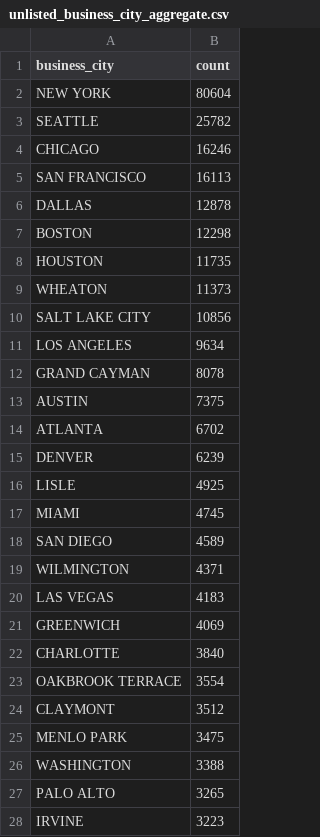
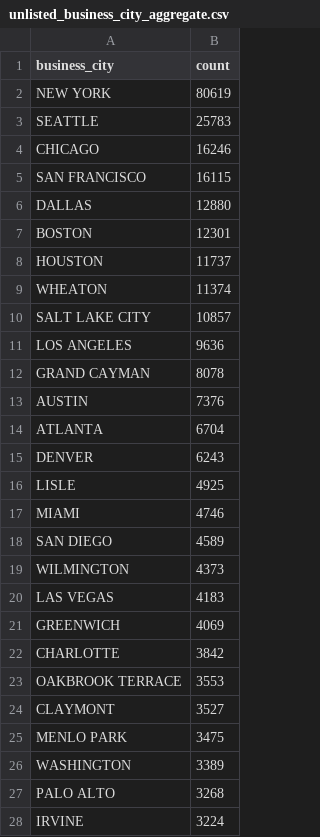
Before and after one commit to john-friedman/datamule-indicators, a CSV file: data/filer_metadata/unlisted_business_city_aggregate.csv, drawn as a sheet; only a part is shown; the diff covers the shown part only.

```diff
--- a/data/filer_metadata/unlisted_business_city_aggregate.csv
+++ b/data/filer_metadata/unlisted_business_city_aggregate.csv
@@ -1,28 +1,28 @@
 "business_city","count"
-"NEW YORK","80604"
-"SEATTLE","25782"
+"NEW YORK","80619"
+"SEATTLE","25783"
 "CHICAGO","16246"
-"SAN FRANCISCO","16113"
-"DALLAS","12878"
-"BOSTON","12298"
-"HOUSTON","11735"
-"WHEATON","11373"
-"SALT LAKE CITY","10856"
-"LOS ANGELES","9634"
+"SAN FRANCISCO","16115"
+"DALLAS","12880"
+"BOSTON","12301"
+"HOUSTON","11737"
+"WHEATON","11374"
+"SALT LAKE CITY","10857"
+"LOS ANGELES","9636"
 "GRAND CAYMAN","8078"
-"AUSTIN","7375"
-"ATLANTA","6702"
-"DENVER","6239"
+"AUSTIN","7376"
+"ATLANTA","6704"
+"DENVER","6243"
 "LISLE","4925"
-"MIAMI","4745"
+"MIAMI","4746"
 "SAN DIEGO","4589"
-"WILMINGTON","4371"
+"WILMINGTON","4373"
 "LAS VEGAS","4183"
 "GREENWICH","4069"
-"CHARLOTTE","3840"
-"OAKBROOK TERRACE","3554"
-"CLAYMONT","3512"
+"CHARLOTTE","3842"
+"OAKBROOK TERRACE","3553"
+"CLAYMONT","3527"
 "MENLO PARK","3475"
-"WASHINGTON","3388"
-"PALO ALTO","3265"
-"IRVINE","3223"
+"WASHINGTON","3389"
+"PALO ALTO","3268"
+"IRVINE","3224"
```
Also changed, not shown: 37 added rows, 32 removed rows and 35 edited cells elsewhere in this file, data/filer_metadata/unlisted_zip_code_aggregate.csv, indicators/format1/Consumer Sentiment/consumer-confidence/references.csv, 34 other files.
